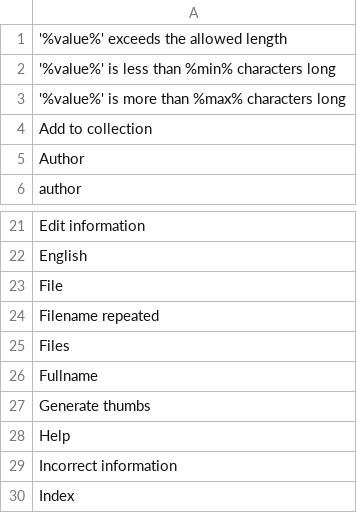
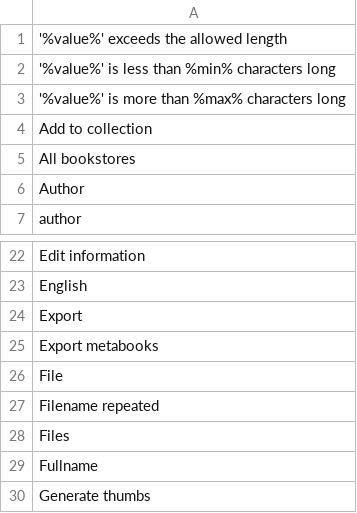
Before and after one commit to ccaballero/babel, a CSV file: i18n/en.csv, drawn as a sheet; only a part is shown, gaps mark what is left out; the shorter side is filled out with more unchanged rows.

```diff
--- a/i18n/en.csv
+++ b/i18n/en.csv
@@ -4,2 +4,3 @@
 "Add to collection"
+"All bookstores"
 "Author"
@@ -22,2 +23,4 @@
 "English"
+"Export"
+"Export metabooks"
 "File"
```
Also changed, not shown: i18n/es.csv, 9 other files.
